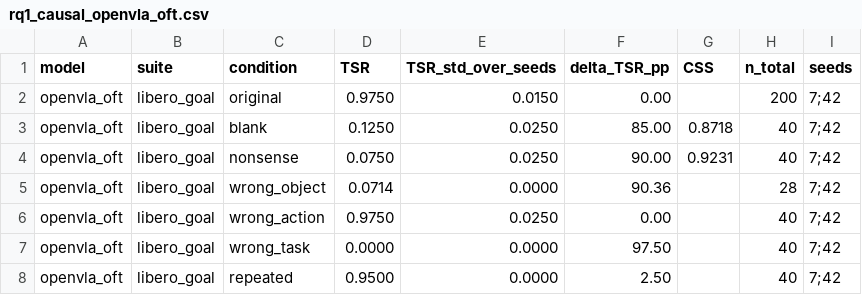
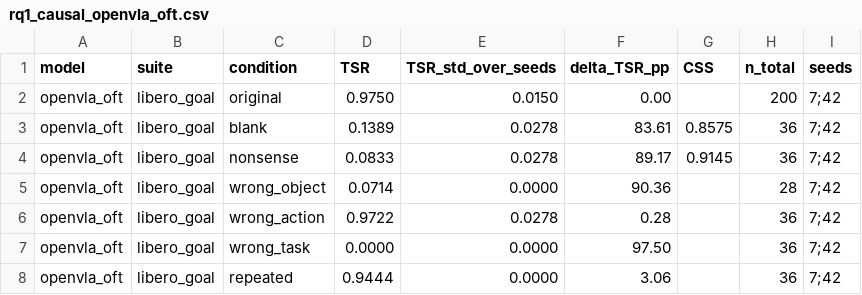
Before and after one commit to keivalya/cs6120, a CSV file: report/rq1_causal_openvla_oft.csv, drawn as a sheet.

```diff
--- a/report/rq1_causal_openvla_oft.csv
+++ b/report/rq1_causal_openvla_oft.csv
@@ -2,7 +2,7 @@ model,suite,condition,TSR,TSR_std_over_seeds,delta_TSR_pp,CSS,n_total,seeds
 openvla_oft,libero_goal,original,0.9750,0.0150,0.00,,200,7;42
-openvla_oft,libero_goal,blank,0.1250,0.0250,85.00,0.8718,40,7;42
-openvla_oft,libero_goal,nonsense,0.0750,0.0250,90.00,0.9231,40,7;42
+openvla_oft,libero_goal,blank,0.1389,0.0278,83.61,0.8575,36,7;42
+openvla_oft,libero_goal,nonsense,0.0833,0.0278,89.17,0.9145,36,7;42
 openvla_oft,libero_goal,wrong_object,0.0714,0.0000,90.36,,28,7;42
-openvla_oft,libero_goal,wrong_action,0.9750,0.0250,0.00,,40,7;42
-openvla_oft,libero_goal,wrong_task,0.0000,0.0000,97.50,,40,7;42
-openvla_oft,libero_goal,repeated,0.9500,0.0000,2.50,,40,7;42
+openvla_oft,libero_goal,wrong_action,0.9722,0.0278,0.28,,36,7;42
+openvla_oft,libero_goal,wrong_task,0.0000,0.0000,97.50,,36,7;42
+openvla_oft,libero_goal,repeated,0.9444,0.0000,3.06,,36,7;42
```
Also changed, not shown: report/rq1_causal.csv, report/rq1_causal_openvla.csv, 47 other files.
